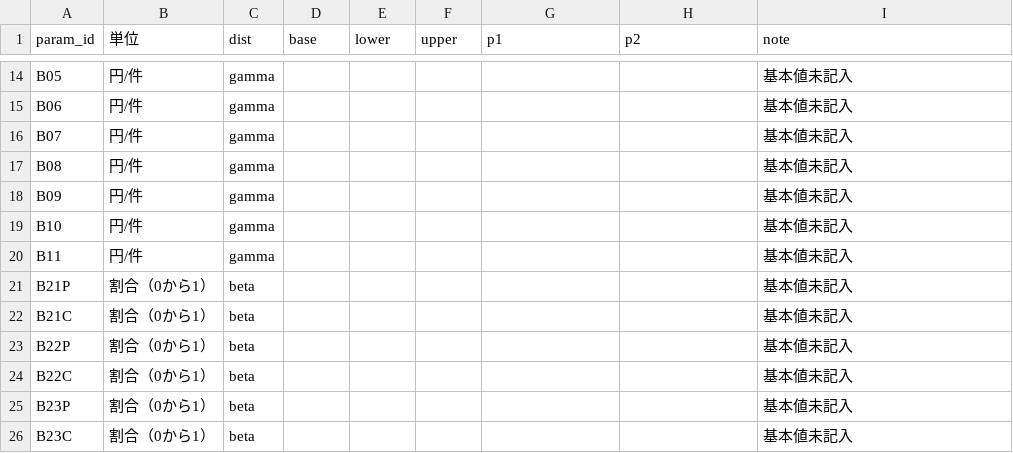
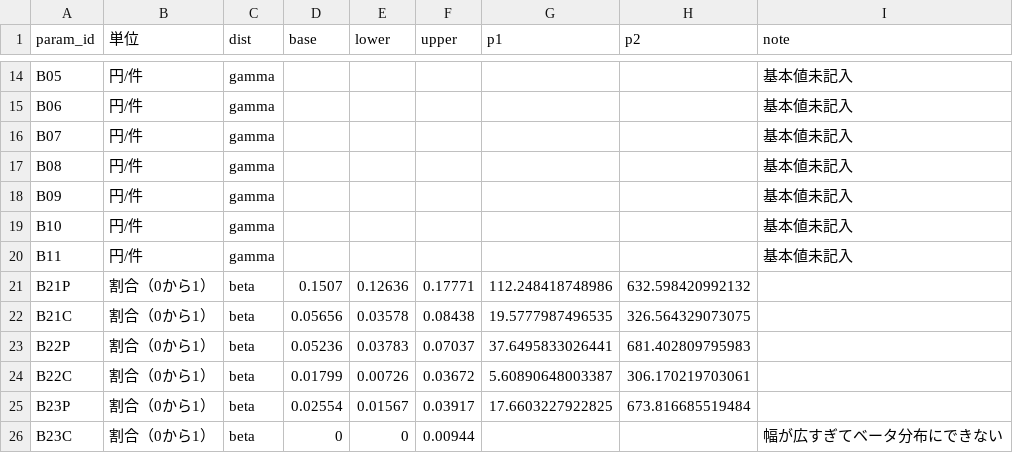
Before and after one commit to akehara1001/exercise_cea, a CSV file: data/params_dist.csv, drawn as a sheet; only a part is shown, gaps mark what is left out; the diff covers the shown part only.

```diff
--- a/data/params_dist.csv
+++ b/data/params_dist.csv
@@ -20,7 +20,7 @@
 "B11","円/件","gamma",,,,,,"基本値未記入"
-"B21P","割合（0から1）","beta",,,,,,"基本値未記入"
-"B21C","割合（0から1）","beta",,,,,,"基本値未記入"
-"B22P","割合（0から1）","beta",,,,,,"基本値未記入"
-"B22C","割合（0から1）","beta",,,,,,"基本値未記入"
-"B23P","割合（0から1）","beta",,,,,,"基本値未記入"
-"B23C","割合（0から1）","beta",,,,,,"基本値未記入"
+"B21P","割合（0から1）","beta",0.1507,0.12636,0.17771,112.248418748986,632.598420992132,""
+"B21C","割合（0から1）","beta",0.05656,0.03578,0.08438,19.5777987496535,326.564329073075,""
+"B22P","割合（0から1）","beta",0.05236,0.03783,0.07037,37.6495833026441,681.402809795983,""
+"B22C","割合（0から1）","beta",0.01799,0.00726,0.03672,5.60890648003387,306.170219703061,""
+"B23P","割合（0から1）","beta",0.02554,0.01567,0.03917,17.6603227922825,673.816685519484,""
+"B23C","割合（0から1）","beta",0,0,0.00944,,,"幅が広すぎてベータ分布にできない"
```
Also changed, not shown: 126 edited cells elsewhere in this file, 56 other files.
